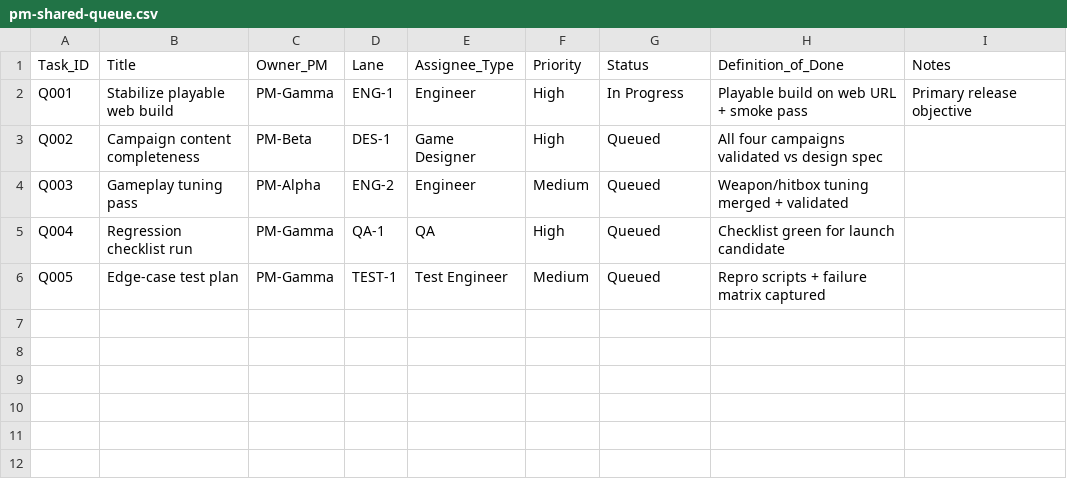
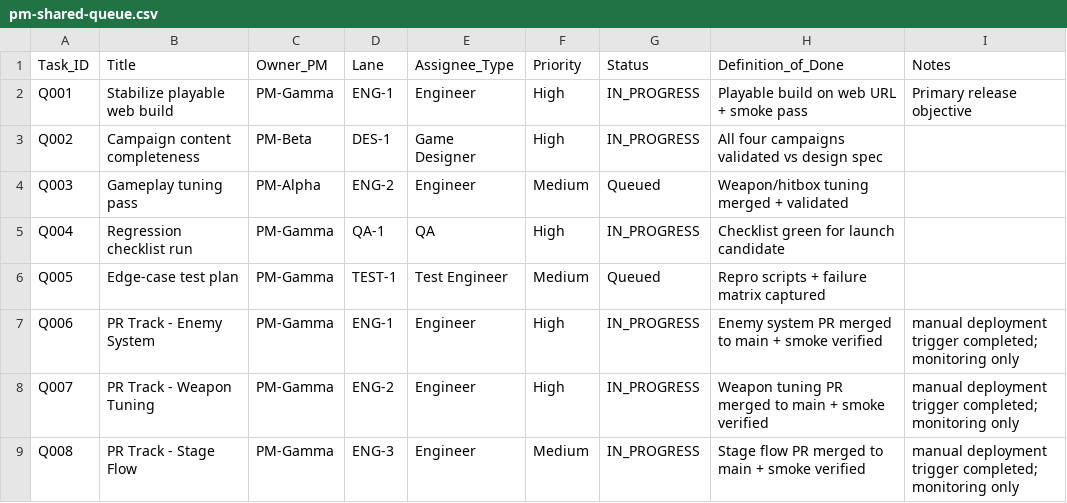
Before and after one commit to joenewbry/openarcade-1942, a CSV file: ops/pm-shared-queue.csv, drawn as a sheet.

```diff
--- a/ops/pm-shared-queue.csv
+++ b/ops/pm-shared-queue.csv
@@ -1,6 +1,9 @@
 Task_ID,Title,Owner_PM,Lane,Assignee_Type,Priority,Status,Definition_of_Done,Notes
-Q001,Stabilize playable web build,PM-Gamma,ENG-1,Engineer,High,In Progress,Playable build on web URL + smoke pass,Primary release objective
-Q002,Campaign content completeness,PM-Beta,DES-1,Game Designer,High,Queued,All four campaigns validated vs design spec,
+Q001,Stabilize playable web build,PM-Gamma,ENG-1,Engineer,High,IN_PROGRESS,Playable build on web URL + smoke pass,Primary release objective
+Q002,Campaign content completeness,PM-Beta,DES-1,Game Designer,High,IN_PROGRESS,All four campaigns validated vs design spec,
 Q003,Gameplay tuning pass,PM-Alpha,ENG-2,Engineer,Medium,Queued,Weapon/hitbox tuning merged + validated,
-Q004,Regression checklist run,PM-Gamma,QA-1,QA,High,Queued,Checklist green for launch candidate,
+Q004,Regression checklist run,PM-Gamma,QA-1,QA,High,IN_PROGRESS,Checklist green for launch candidate,
 Q005,Edge-case test plan,PM-Gamma,TEST-1,Test Engineer,Medium,Queued,Repro scripts + failure matrix captured,
+Q006,PR Track - Enemy System,PM-Gamma,ENG-1,Engineer,High,IN_PROGRESS,Enemy system PR merged to main + smoke verified,manual deployment trigger completed; monitoring only
+Q007,PR Track - Weapon Tuning,PM-Gamma,ENG-2,Engineer,High,IN_PROGRESS,Weapon tuning PR merged to main + smoke verified,manual deployment trigger completed; monitoring only
+Q008,PR Track - Stage Flow,PM-Gamma,ENG-3,Engineer,Medium,IN_PROGRESS,Stage flow PR merged to main + smoke verified,manual deployment trigger completed; monitoring only
```
Also changed, not shown: 1942/project-tracking.csv, 1 other file.
